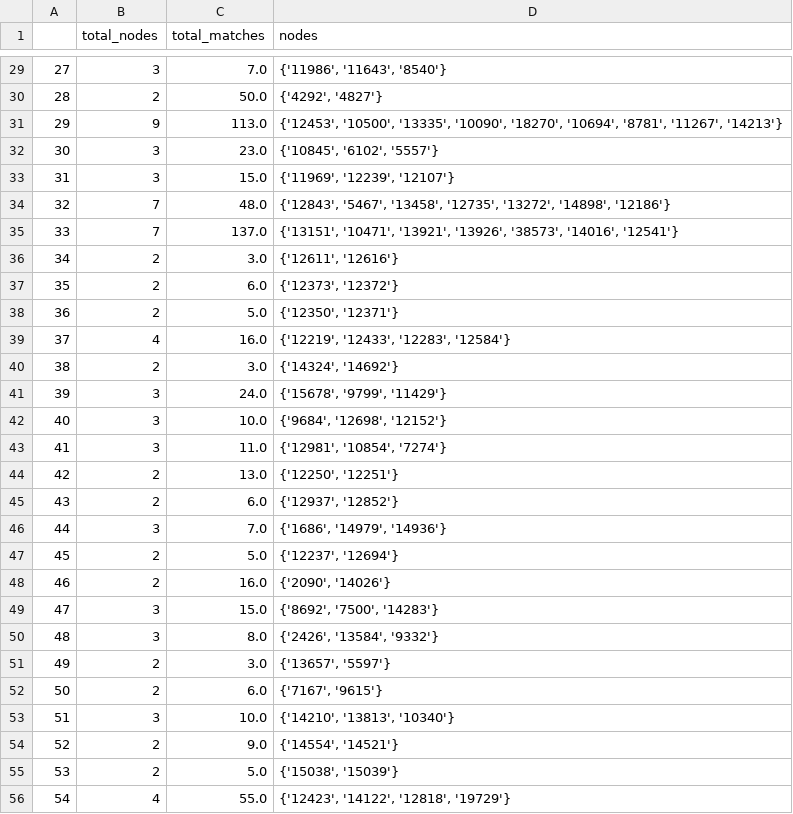
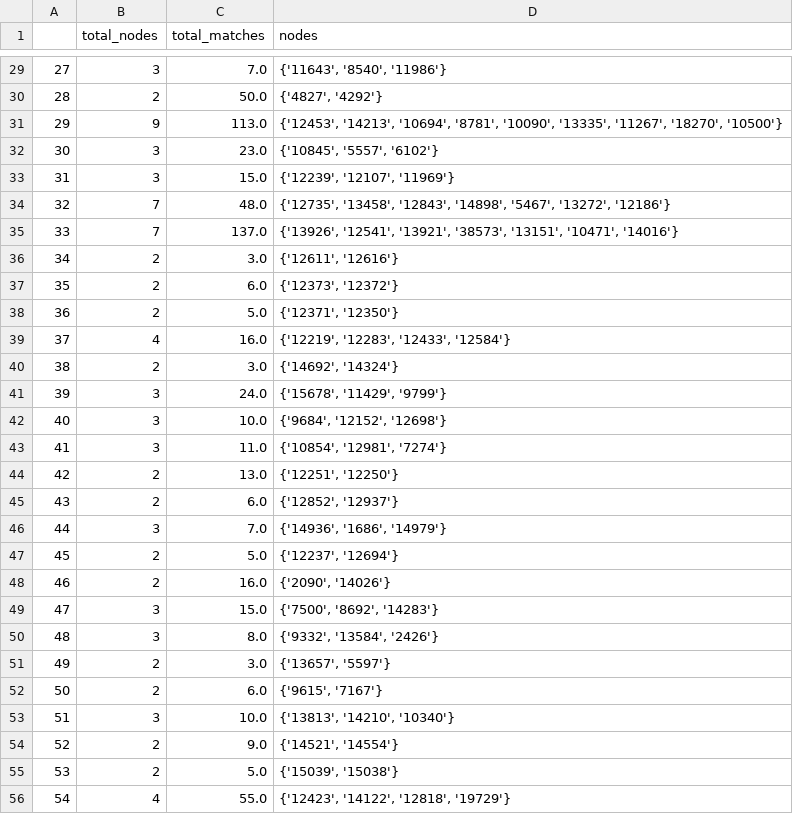
Before and after one commit to gametheoryblr/Rating-Matching, a CSV file: clustering/cluster.csv, drawn as a sheet; only a part is shown, gaps mark what is left out; the diff covers the shown part only.

```diff
--- a/clustering/cluster.csv
+++ b/clustering/cluster.csv
@@ -29,28 +29,28 @@
-27,3,7.0,"{'11986', '11643', '8540'}"
-28,2,50.0,"{'4292', '4827'}"
-29,9,113.0,"{'12453', '10500', '13335', '10090', '18270', '10694', '8781', '11267', '14213'}"
-30,3,23.0,"{'10845', '6102', '5557'}"
-31,3,15.0,"{'11969', '12239', '12107'}"
-32,7,48.0,"{'12843', '5467', '13458', '12735', '13272', '14898', '12186'}"
-33,7,137.0,"{'13151', '10471', '13921', '13926', '38573', '14016', '12541'}"
+27,3,7.0,"{'11643', '8540', '11986'}"
+28,2,50.0,"{'4827', '4292'}"
+29,9,113.0,"{'12453', '14213', '10694', '8781', '10090', '13335', '11267', '18270', '10500'}"
+30,3,23.0,"{'10845', '5557', '6102'}"
+31,3,15.0,"{'12239', '12107', '11969'}"
+32,7,48.0,"{'12735', '13458', '12843', '14898', '5467', '13272', '12186'}"
+33,7,137.0,"{'13926', '12541', '13921', '38573', '13151', '10471', '14016'}"
 34,2,3.0,"{'12611', '12616'}"
 35,2,6.0,"{'12373', '12372'}"
-36,2,5.0,"{'12350', '12371'}"
-37,4,16.0,"{'12219', '12433', '12283', '12584'}"
-38,2,3.0,"{'14324', '14692'}"
-39,3,24.0,"{'15678', '9799', '11429'}"
-40,3,10.0,"{'9684', '12698', '12152'}"
-41,3,11.0,"{'12981', '10854', '7274'}"
-42,2,13.0,"{'12250', '12251'}"
-43,2,6.0,"{'12937', '12852'}"
-44,3,7.0,"{'1686', '14979', '14936'}"
+36,2,5.0,"{'12371', '12350'}"
+37,4,16.0,"{'12219', '12283', '12433', '12584'}"
+38,2,3.0,"{'14692', '14324'}"
+39,3,24.0,"{'15678', '11429', '9799'}"
+40,3,10.0,"{'9684', '12152', '12698'}"
+41,3,11.0,"{'10854', '12981', '7274'}"
+42,2,13.0,"{'12251', '12250'}"
+43,2,6.0,"{'12852', '12937'}"
+44,3,7.0,"{'14936', '1686', '14979'}"
 45,2,5.0,"{'12237', '12694'}"
 46,2,16.0,"{'2090', '14026'}"
-47,3,15.0,"{'8692', '7500', '14283'}"
-48,3,8.0,"{'2426', '13584', '9332'}"
+47,3,15.0,"{'7500', '8692', '14283'}"
+48,3,8.0,"{'9332', '13584', '2426'}"
 49,2,3.0,"{'13657', '5597'}"
-50,2,6.0,"{'7167', '9615'}"
-51,3,10.0,"{'14210', '13813', '10340'}"
-52,2,9.0,"{'14554', '14521'}"
-53,2,5.0,"{'15038', '15039'}"
+50,2,6.0,"{'9615', '7167'}"
+51,3,10.0,"{'13813', '14210', '10340'}"
+52,2,9.0,"{'14521', '14554'}"
+53,2,5.0,"{'15039', '15038'}"
 54,4,55.0,"{'12423', '14122', '12818', '19729'}"
```
Also changed, not shown: 57 edited cells elsewhere in this file, 2 other files.
